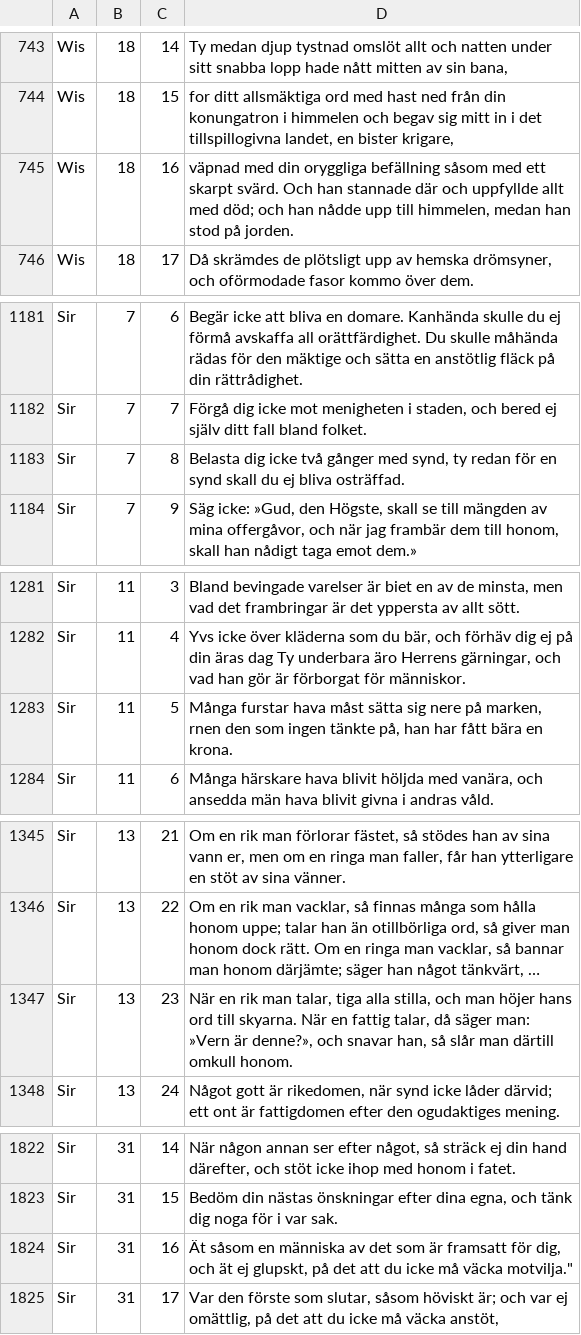
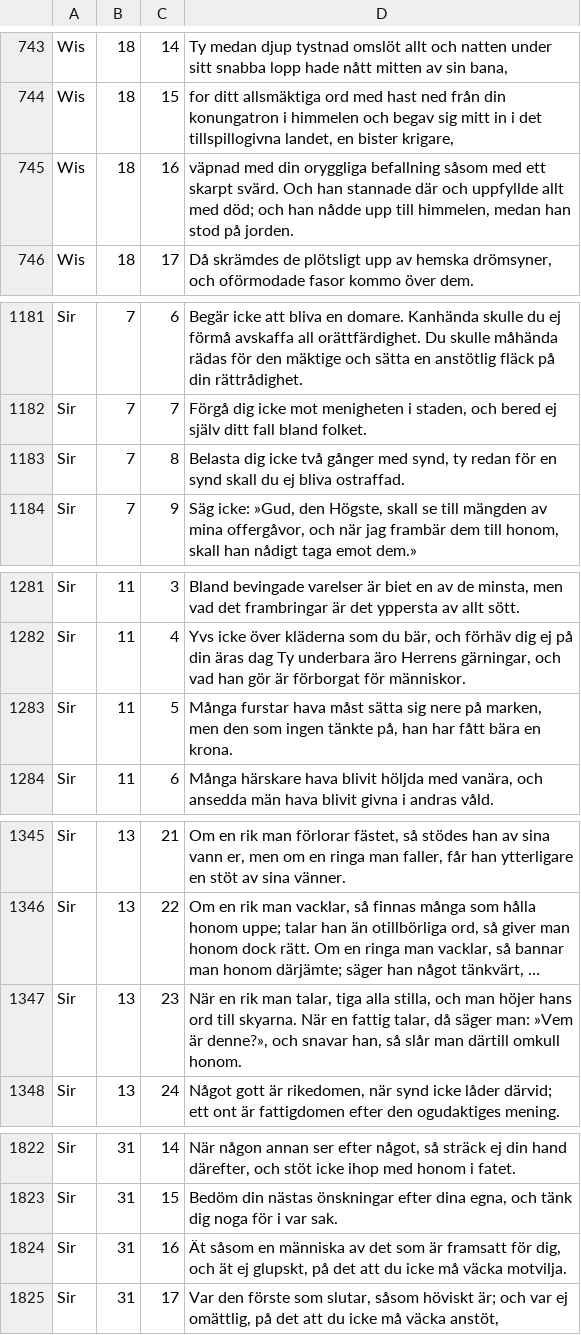
Before and after one commit to jsjoberg/perikop, a TSV file: resources/corpus/input/sv1921-apokryfer.tsv, drawn as a sheet; only a part is shown, gaps mark what is left out; long unchanged cells end in …; the diff covers the shown part only; the diff names each change by its address in the sheet, - before the commit and + after, or states it on an @@ line.

```diff
--- a/resources/corpus/input/sv1921-apokryfer.tsv
+++ b/resources/corpus/input/sv1921-apokryfer.tsv
-D745: …din oryggliga befällning såsom med…
+D745: …din oryggliga befallning såsom med…
-D1183: …ej bliva osträffad.
+D1183: …ej bliva ostraffad.
-D1283: …på marken, rnen den som…
+D1283: …på marken, men den som…
-D1347: …säger man: »Vern är denne?»,…
+D1347: …säger man: »Vem är denne?»,…
-D1824: …må väcka motvilja."
+D1824: …må väcka motvilja.
```
Also changed, not shown: 9 edited cells elsewhere in this file, resources/lexicon/sv1917-homographs.tsv, resources/lexicon/sv1917-words.tsv, 12 other files.
